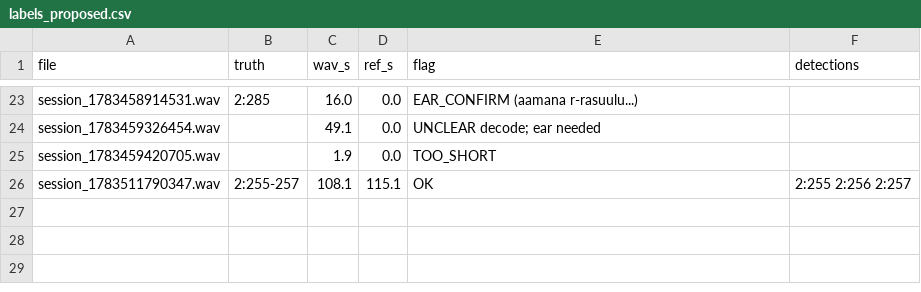
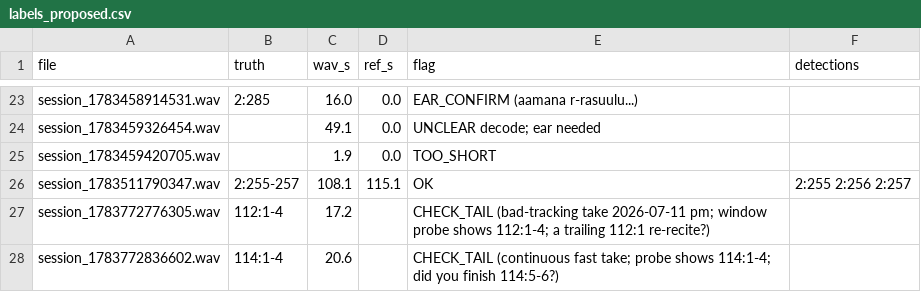
Before and after one commit to haztaj/QtAR, a CSV file: data/raw/audio_bench/real/labels_proposed.csv, drawn as a sheet; only a part is shown, gaps mark what is left out; the diff names each change by its address in the sheet, - before the commit and + after, or states it on an @@ line.

```diff
--- a/data/raw/audio_bench/real/labels_proposed.csv
+++ b/data/raw/audio_bench/real/labels_proposed.csv
+row 27: session_1783772776305.wav | 112:1-4 | 17.2 |  | CHECK_TAIL (bad-tracking take 2026-07-11 pm; window probe shows 112:1-4; a trailing 112:1 re-recite?)
+row 28: session_1783772836602.wav | 114:1-4 | 20.6 |  | CHECK_TAIL (continuous fast take; probe shows 114:1-4; did you finish 114:5-6?)
```
Also changed, not shown: data/raw/audio_bench/real/labels.csv, 4 other files.
